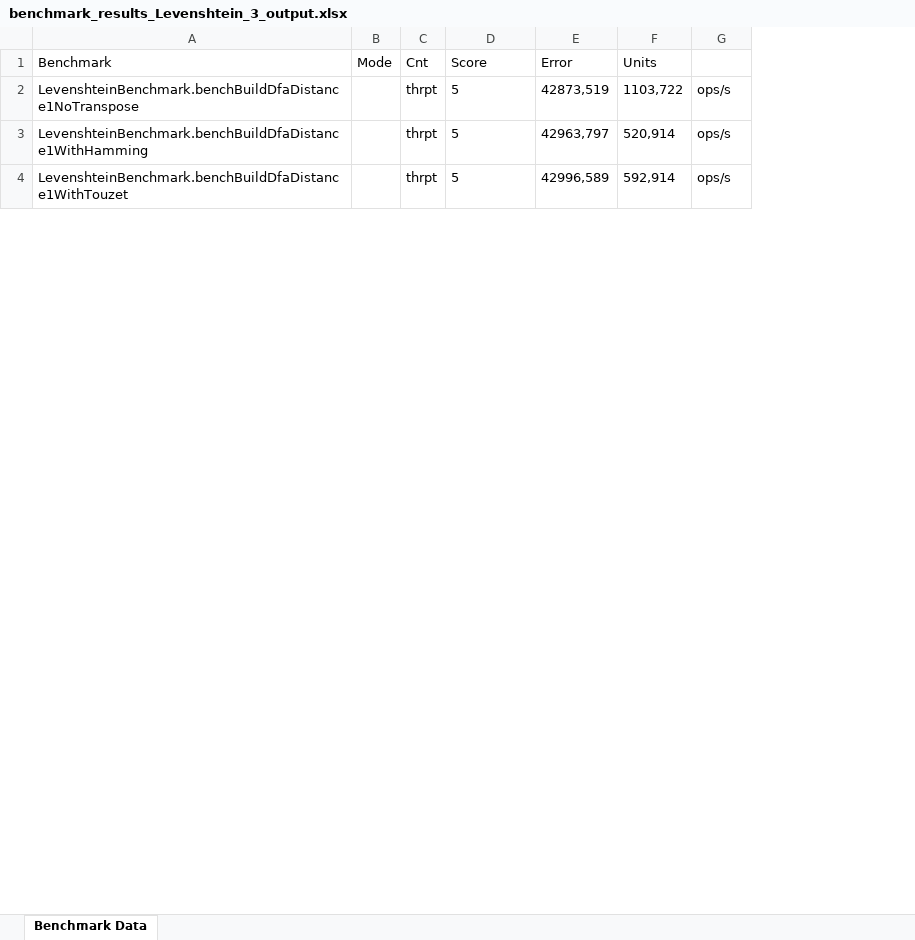
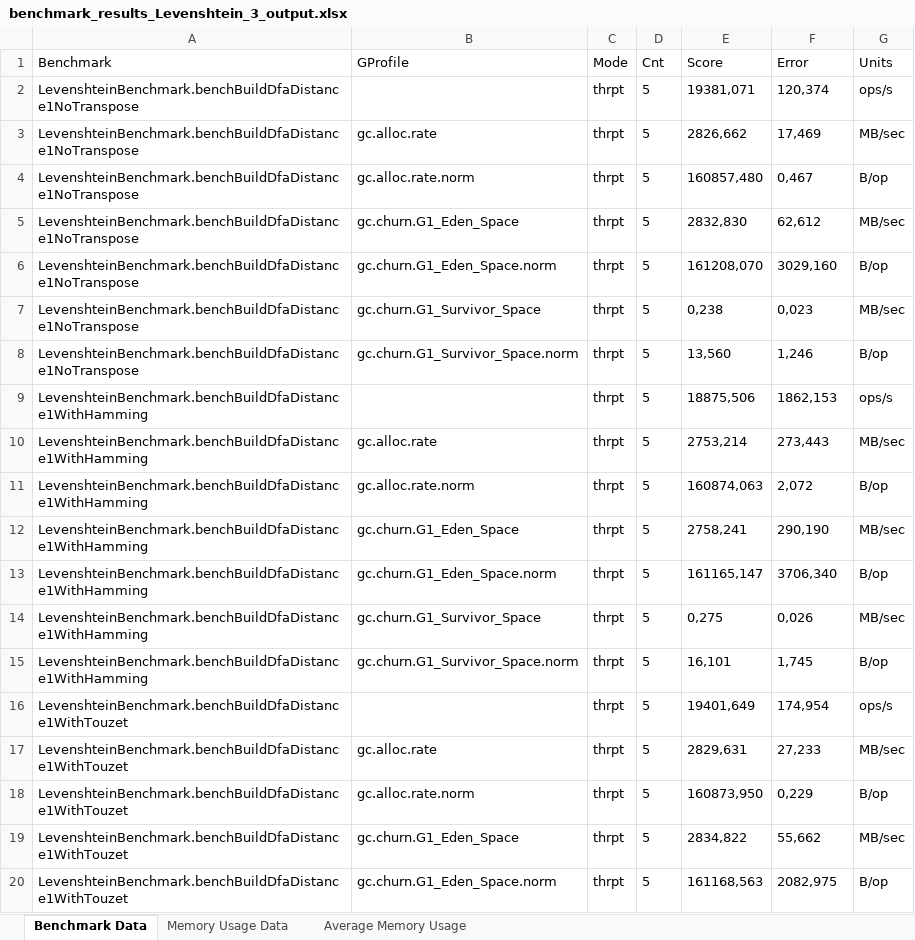
Before and after one commit to manuelsica/levenshtein_automa, an Excel workbook: Testing/Risultati/benchmark_results_Levenshtein_3_output.xlsx, sheet Benchmark Data, drawn as a sheet; only a part is shown; values as stored, in another font and other column widths than the file's, no borders; removed rows and columns are numbered as before the commit, all else as after; the diff covers the shown part only; the diff names each change by its address in the sheet, - before the commit and + after, or states it on an @@ line.

```diff
--- a/Testing/Risultati/benchmark_results_Levenshtein_3_output.xlsx (sheet Benchmark Data)
+++ b/Testing/Risultati/benchmark_results_Levenshtein_3_output.xlsx (sheet Benchmark Data)
+sheet tab: Memory Usage Data
+sheet tab: Average Memory Usage
+column B (GProfile), empty
-column F (Units), rows 2-4: 1103,722 | 520,914 | 592,914
-G1: (empty)
+G1: Units
-C2 (Mode): (empty)
+C2 (Mode): thrpt
-D2 (Cnt): thrpt
+D2 (Cnt): 5
-E2 (Score): 5
+E2 (Score): 19381,071
-F2 (Error): 42873,519
+F2 (Error): 120,374
+row 3: LevenshteinBenchmark.benchBuildDfaDistance1NoTranspose | gc.alloc.rate | thrpt | 5 | 2826,662 | 17,469 | MB/sec
+row 4: LevenshteinBenchmark.benchBuildDfaDistance1NoTranspose | gc.alloc.rate.norm | thrpt | 5 | 160857,480 | 0,467 | B/op
+row 5: LevenshteinBenchmark.benchBuildDfaDistance1NoTranspose | gc.churn.G1_Eden_Space | thrpt | 5 | 2832,830 | 62,612 | MB/sec
+row 6: LevenshteinBenchmark.benchBuildDfaDistance1NoTranspose | gc.churn.G1_Eden_Space.norm | thrpt | 5 | 161208,070 | 3029,160 | B/op
+row 7: LevenshteinBenchmark.benchBuildDfaDistance1NoTranspose | gc.churn.G1_Survivor_Space | thrpt | 5 | 0,238 | 0,023 | MB/sec
+row 8: LevenshteinBenchmark.benchBuildDfaDistance1NoTranspose | gc.churn.G1_Survivor_Space.norm | thrpt | 5 | 13,560 | 1,246 | B/op
-C9 (Mode): (empty)
+C9 (Mode): thrpt
-D9 (Cnt): thrpt
+D9 (Cnt): 5
-E9 (Score): 5
+E9 (Score): 18875,506
-F9 (Error): 42963,797
+F9 (Error): 1862,153
+row 10: LevenshteinBenchmark.benchBuildDfaDistance1WithHamming | gc.alloc.rate | thrpt | 5 | 2753,214 | 273,443 | MB/sec
+row 11: LevenshteinBenchmark.benchBuildDfaDistance1WithHamming | gc.alloc.rate.norm | thrpt | 5 | 160874,063 | 2,072 | B/op
+row 12: LevenshteinBenchmark.benchBuildDfaDistance1WithHamming | gc.churn.G1_Eden_Space | thrpt | 5 | 2758,241 | 290,190 | MB/sec
+row 13: LevenshteinBenchmark.benchBuildDfaDistance1WithHamming | gc.churn.G1_Eden_Space.norm | thrpt | 5 | 161165,147 | 3706,340 | B/op
+row 14: LevenshteinBenchmark.benchBuildDfaDistance1WithHamming | gc.churn.G1_Survivor_Space | thrpt | 5 | 0,275 | 0,026 | MB/sec
+row 15: LevenshteinBenchmark.benchBuildDfaDistance1WithHamming | gc.churn.G1_Survivor_Space.norm | thrpt | 5 | 16,101 | 1,745 | B/op
-C16 (Mode): (empty)
+C16 (Mode): thrpt
-D16 (Cnt): thrpt
+D16 (Cnt): 5
-E16 (Score): 5
+E16 (Score): 19401,649
-F16 (Error): 42996,589
+F16 (Error): 174,954
+row 17: LevenshteinBenchmark.benchBuildDfaDistance1WithTouzet | gc.alloc.rate | thrpt | 5 | 2829,631 | 27,233 | MB/sec
+row 18: LevenshteinBenchmark.benchBuildDfaDistance1WithTouzet | gc.alloc.rate.norm | thrpt | 5 | 160873,950 | 0,229 | B/op
+row 19: LevenshteinBenchmark.benchBuildDfaDistance1WithTouzet | gc.churn.G1_Eden_Space | thrpt | 5 | 2834,822 | 55,662 | MB/sec
+row 20: LevenshteinBenchmark.benchBuildDfaDistance1WithTouzet | gc.churn.G1_Eden_Space.norm | thrpt | 5 | 161168,563 | 2082,975 | B/op
```
Also changed, not shown: 83 added rows and 40 edited cells elsewhere in this sheet, Testing/Risultati/benchmark_results_Levenshtein_1_output.xlsx, Testing/Risultati/benchmark_results_Levenshtein_2_output.xlsx, 54 other files.
